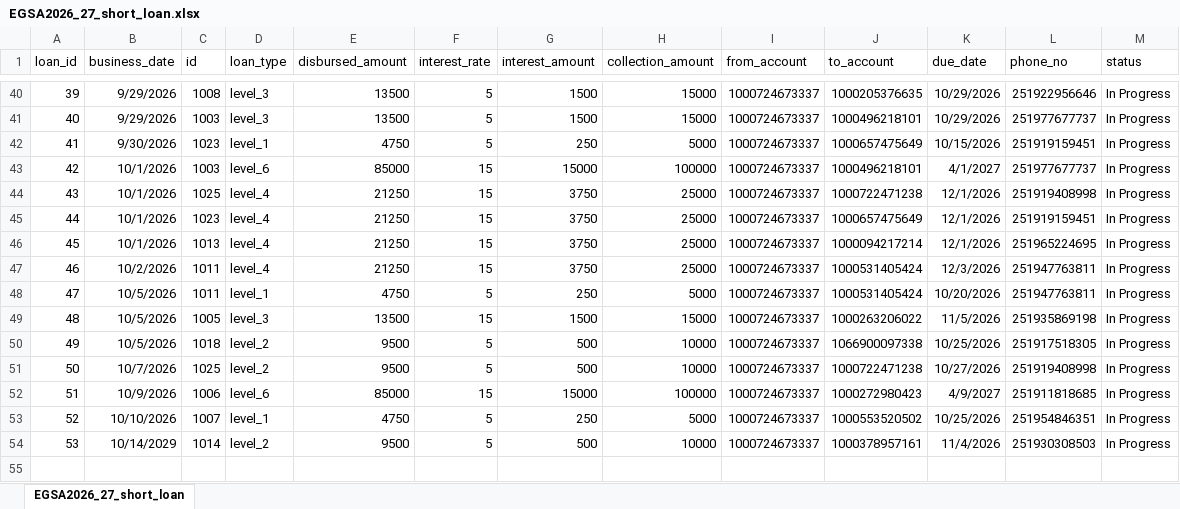
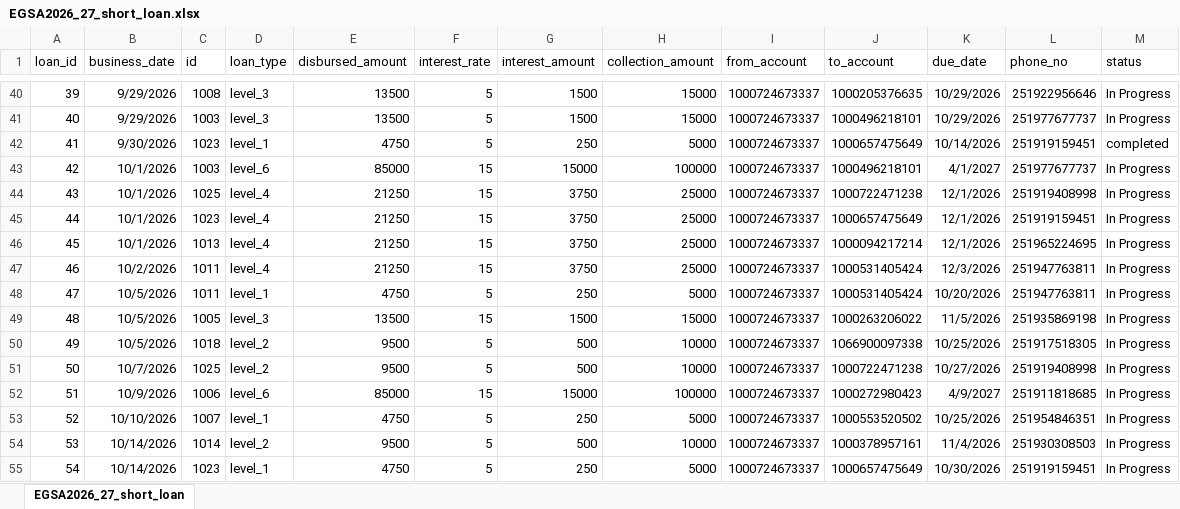
Before and after one commit to Walfaanaa/egsa2026_27_short_term_loan, an Excel workbook: EGSA2026_27_short_loan.xlsx, sheet EGSA2026_27_short_loan, drawn as a sheet; only a part is shown, gaps mark what is left out; values as stored, in another font and other column widths than the file's, no borders; the diff names each change by its address in the sheet, - before the commit and + after, or states it on an @@ line.

Commit message:
Add files via upload

```diff
--- a/EGSA2026_27_short_loan.xlsx (sheet EGSA2026_27_short_loan)
+++ b/EGSA2026_27_short_loan.xlsx (sheet EGSA2026_27_short_loan)
-K42 (due_date): 10/15/2026
+K42 (due_date): 10/14/2026
-M42 (status): In Progress
+M42 (status): completed
-B54 (business_date): 10/14/2029
+B54 (business_date): 10/14/2026
+row 55: 54 | 10/14/2026 | 1023 | level_1 | 4750 | 5 | 250 | 5000 | 1000724673337 | 1000657475649 | 10/30/2026 | 251919159451 | In Progress
```
